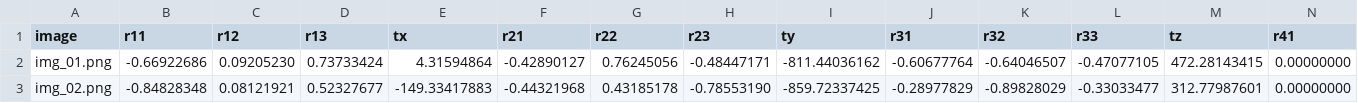
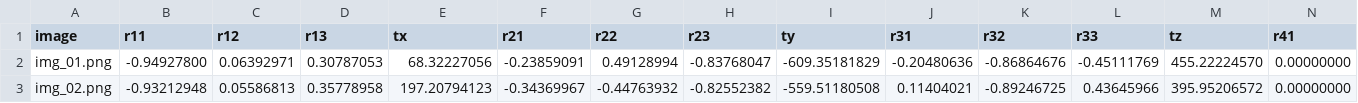
Before and after one commit to MatijaPongracic/XO_smotra_2026, a CSV file: kalibracija_res/robot_positions.csv, drawn as a sheet; only a part is shown; the diff covers the shown part only; the diff names each change by its address in the sheet, - before the commit and + after, or states it on an @@ line.

```diff
--- a/kalibracija_res/robot_positions.csv
+++ b/kalibracija_res/robot_positions.csv
-B2 (r11): -0.66922686
+B2 (r11): -0.94927800
-C2 (r12): 0.09205230
+C2 (r12): 0.06392971
-D2 (r13): 0.73733424
+D2 (r13): 0.30787053
-E2 (tx): 4.31594864
+E2 (tx): 68.32227056
-F2 (r21): -0.42890127
+F2 (r21): -0.23859091
-G2 (r22): 0.76245056
+G2 (r22): 0.49128994
-H2 (r23): -0.48447171
+H2 (r23): -0.83768047
-I2 (ty): -811.44036162
+I2 (ty): -609.35181829
-J2 (r31): -0.60677764
+J2 (r31): -0.20480636
-K2 (r32): -0.64046507
+K2 (r32): -0.86864676
-L2 (r33): -0.47077105
+L2 (r33): -0.45111769
-M2 (tz): 472.28143415
+M2 (tz): 455.22224570
-B3 (r11): -0.84828348
+B3 (r11): -0.93212948
-C3 (r12): 0.08121921
+C3 (r12): 0.05586813
-D3 (r13): 0.52327677
+D3 (r13): 0.35778958
-E3 (tx): -149.33417883
+E3 (tx): 197.20794123
-F3 (r21): -0.44321968
+F3 (r21): -0.34369967
-G3 (r22): 0.43185178
+G3 (r22): -0.44763932
-H3 (r23): -0.78553190
+H3 (r23): -0.82552382
-I3 (ty): -859.72337425
+I3 (ty): -559.51180508
-J3 (r31): -0.28977829
+J3 (r31): 0.11404021
-K3 (r32): -0.89828029
+K3 (r32): -0.89246725
-L3 (r33): -0.33033477
+L3 (r33): 0.43645966
-M3 (tz): 312.77987601
+M3 (tz): 395.95206572
```
Also changed, not shown: 96 edited cells elsewhere in this file, 26 other files.
